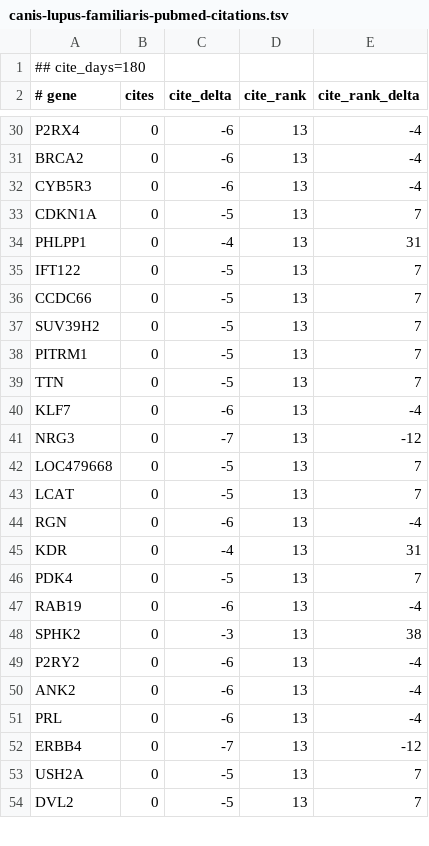
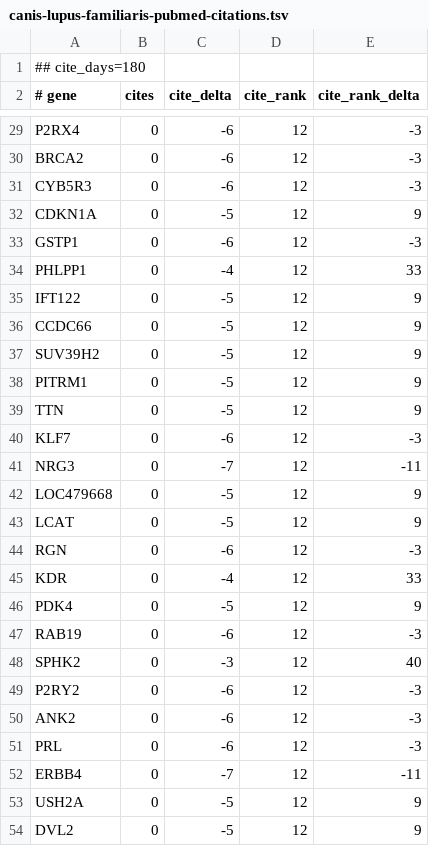
Before and after one commit to broadinstitute/gene-hints, a TSV file: data/canis-lupus-familiaris-pubmed-citations.tsv, drawn as a sheet; only a part is shown, gaps mark what is left out; addresses are those after the commit; the diff covers the shown part only; the diff names each change by its address in the sheet, - before the commit and + after, or states it on an @@ line.

```diff
--- a/data/canis-lupus-familiaris-pubmed-citations.tsv
+++ b/data/canis-lupus-familiaris-pubmed-citations.tsv
-D29:D32 (cite_rank): 13
+D29:D32 (cite_rank): 12
-E29:E31 (cite_rank_delta): -4
+E29:E31 (cite_rank_delta): -3
-E32 (cite_rank_delta): 7
+E32 (cite_rank_delta): 9
+row 33: GSTP1 | 0 | -6 | 12 | -3
-D34:D54 (cite_rank): 13
+D34:D54 (cite_rank): 12
-E34 (cite_rank_delta): 31
+E34 (cite_rank_delta): 33
-E35:E39 (cite_rank_delta): 7
+E35:E39 (cite_rank_delta): 9
-E40 (cite_rank_delta): -4
+E40 (cite_rank_delta): -3
-E41 (cite_rank_delta): -12
+E41 (cite_rank_delta): -11
-E42:E43 (cite_rank_delta): 7
+E42:E43 (cite_rank_delta): 9
-E44 (cite_rank_delta): -4
+E44 (cite_rank_delta): -3
-E45 (cite_rank_delta): 31
+E45 (cite_rank_delta): 33
-E46 (cite_rank_delta): 7
+E46 (cite_rank_delta): 9
-E47 (cite_rank_delta): -4
+E47 (cite_rank_delta): -3
-E48 (cite_rank_delta): 38
+E48 (cite_rank_delta): 40
-E49:E51 (cite_rank_delta): -4
+E49:E51 (cite_rank_delta): -3
-E52 (cite_rank_delta): -12
+E52 (cite_rank_delta): -11
-E53:E54 (cite_rank_delta): 7
+E53:E54 (cite_rank_delta): 9
```
Also changed, not shown: 1 removed row and 66 edited cells elsewhere in this file, data/homo-sapiens-gene-hints.tsv, data/mus-musculus-pubmed-citations.tsv, 1 other file.
